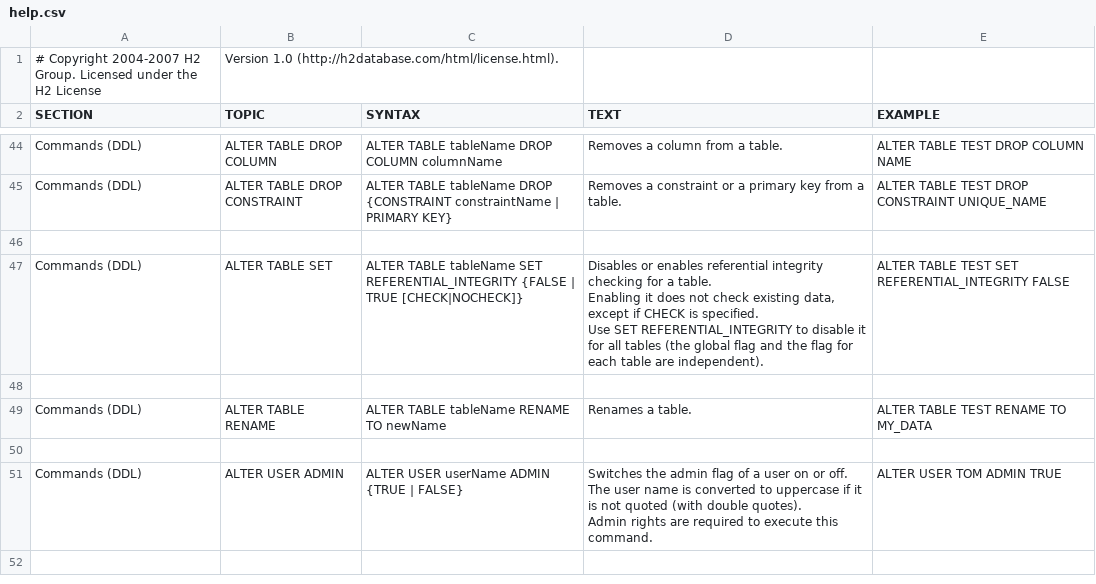
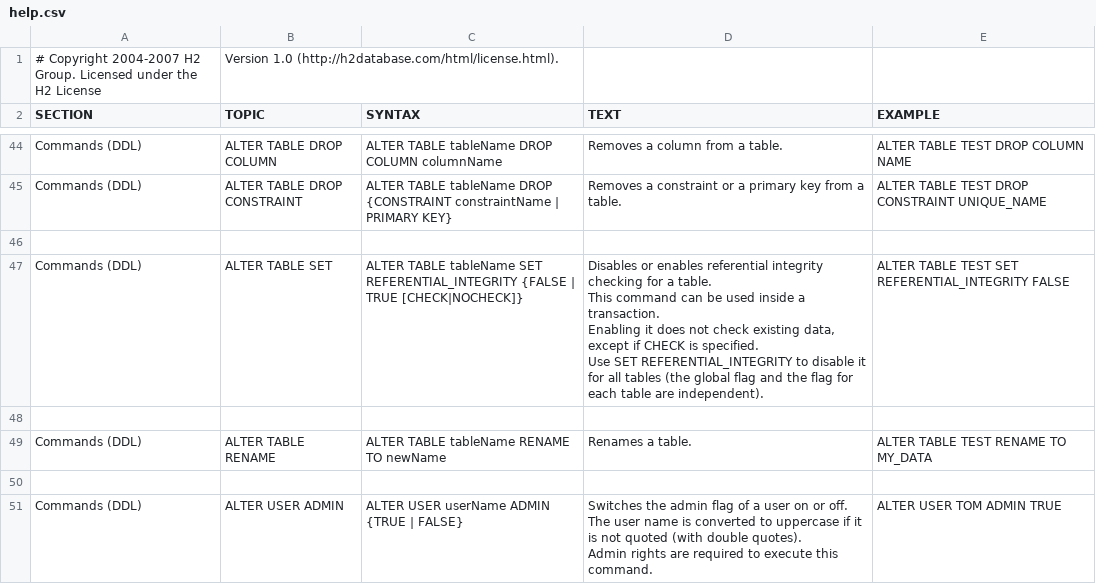
Before and after one commit to coderplay/h2-bitmap, a CSV file: h2/src/main/org/h2/res/help.csv, drawn as a sheet; only a part is shown, gaps mark what is left out; the shorter side is filled out with more unchanged rows.

```diff
--- a/h2/src/main/org/h2/res/help.csv
+++ b/h2/src/main/org/h2/res/help.csv
@@ -246,11 +246,12 @@ ALTER TABLE TEST DROP CONSTRAINT UNIQUE_NAME
 
-"Commands (DDL)","ALTER TABLE SET","
-ALTER TABLE tableName SET REFERENTIAL_INTEGRITY {FALSE | TRUE [CHECK|NOCHECK]}
-","
-Disables or enables referential integrity checking for a table.
-Enabling it does not check existing data, except if CHECK is specified.
-Use SET REFERENTIAL_INTEGRITY to disable it for all tables (the global flag and the flag for each table are independent).
-","
-ALTER TABLE TEST SET REFERENTIAL_INTEGRITY FALSE
-"
+"Commands (DDL)","ALTER TABLE SET","
+ALTER TABLE tableName SET REFERENTIAL_INTEGRITY {FALSE | TRUE [CHECK|NOCHECK]}
+","
+Disables or enables referential integrity checking for a table.
+This command can be used inside a transaction.
+Enabling it does not check existing data, except if CHECK is specified.
+Use SET REFERENTIAL_INTEGRITY to disable it for all tables (the global flag and the flag for each table are independent).
+","
+ALTER TABLE TEST SET REFERENTIAL_INTEGRITY FALSE
+"
 
```
Also changed, not shown: 44 other files.
